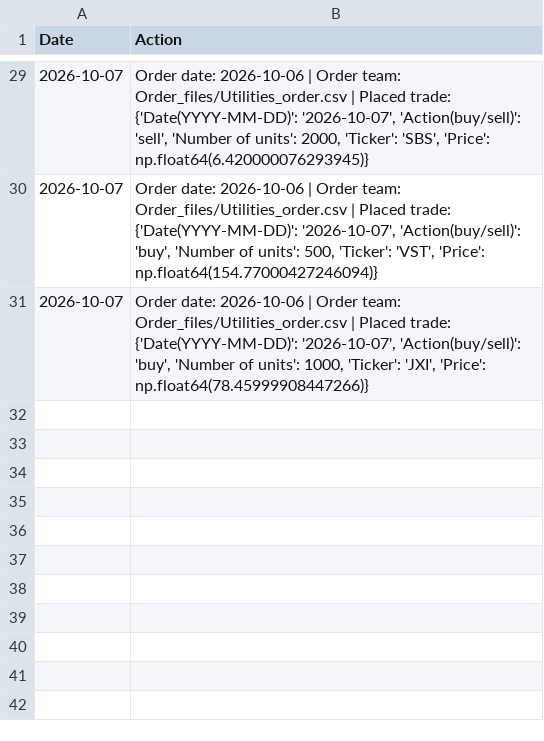
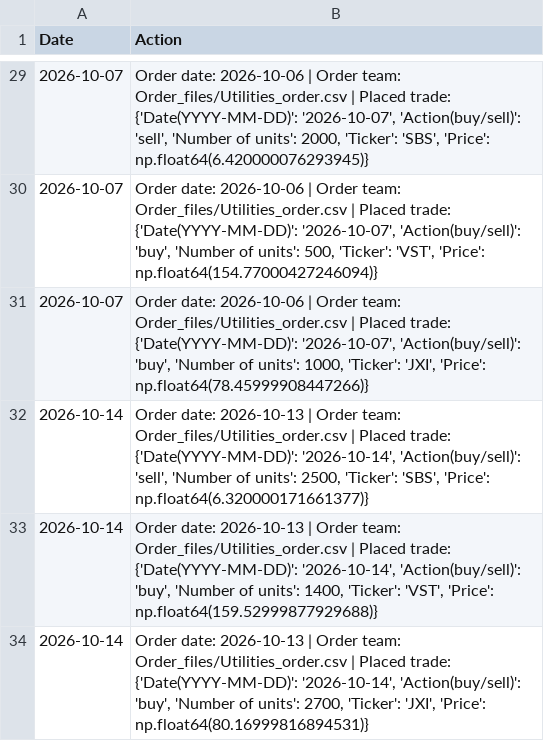
Before and after one commit to clojure-finance/hku-cim-trades, a CSV file: Code/Automatically_completed_trades.csv, drawn as a sheet; only a part is shown, gaps mark what is left out.

Commit message:
Commit from GitHub Actions (Daily Order Conversion)

```diff
--- a/Code/Automatically_completed_trades.csv
+++ b/Code/Automatically_completed_trades.csv
@@ -31 +31,4 @@ Date,Action
 2026-10-07,"Order date: 2026-10-06 | Order team: Order_files/Utilities_order.csv | Placed trade: {'Date(YYYY-MM-DD)': '2026-10-07', 'Action(buy/sell)': 'buy', 'Number of units': 1000, 'Ticker': 'JXI', 'Price': np.float64(78.45999908447266)}"
+2026-10-14,"Order date: 2026-10-13 | Order team: Order_files/Utilities_order.csv | Placed trade: {'Date(YYYY-MM-DD)': '2026-10-14', 'Action(buy/sell)': 'sell', 'Number of units': 2500, 'Ticker': 'SBS', 'Price': np.float64(6.320000171661377)}"
+2026-10-14,"Order date: 2026-10-13 | Order team: Order_files/Utilities_order.csv | Placed trade: {'Date(YYYY-MM-DD)': '2026-10-14', 'Action(buy/sell)': 'buy', 'Number of units': 1400, 'Ticker': 'VST', 'Price': np.float64(159.52999877929688)}"
+2026-10-14,"Order date: 2026-10-13 | Order team: Order_files/Utilities_order.csv | Placed trade: {'Date(YYYY-MM-DD)': '2026-10-14', 'Action(buy/sell)': 'buy', 'Number of units': 2700, 'Ticker': 'JXI', 'Price': np.float64(80.16999816894531)}"
```
Also changed, not shown: Completed_trades/Utilities_trades.csv, Order_files/Utilities_order.csv.
